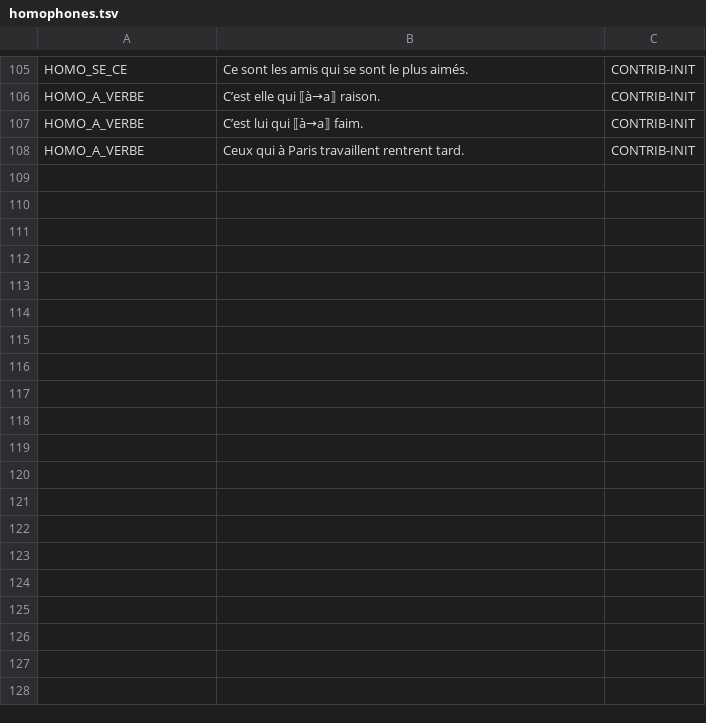
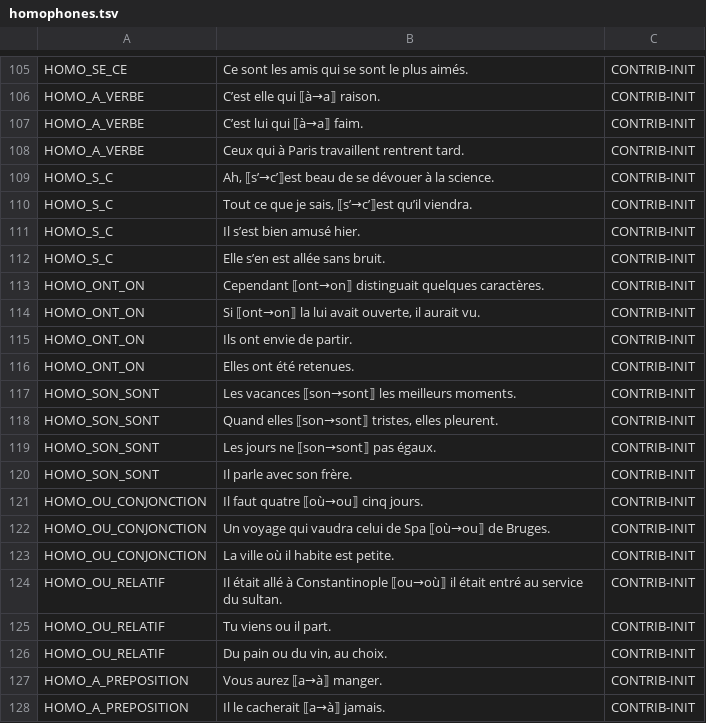
Before and after one commit to Bicyclean/correcteur, a TSV file: corpus/fr/regles/homophones.tsv, drawn as a sheet; only a part is shown, gaps mark what is left out; the diff covers the shown part only; the diff names each change by its address in the sheet, - before the commit and + after, or states it on an @@ line.

```diff
--- a/corpus/fr/regles/homophones.tsv
+++ b/corpus/fr/regles/homophones.tsv
+row 109: HOMO_S_C | Ah, ⟦s’→c’⟧est beau de se dévouer à la science. | CONTRIB-INIT
+row 110: HOMO_S_C | Tout ce que je sais, ⟦s’→c’⟧est qu’il viendra. | CONTRIB-INIT
+row 111: HOMO_S_C | Il s’est bien amusé hier. | CONTRIB-INIT
+row 112: HOMO_S_C | Elle s’en est allée sans bruit. | CONTRIB-INIT
+row 113: HOMO_ONT_ON | Cependant ⟦ont→on⟧ distinguait quelques caractères. | CONTRIB-INIT
+row 114: HOMO_ONT_ON | Si ⟦ont→on⟧ la lui avait ouverte, il aurait vu. | CONTRIB-INIT
+row 115: HOMO_ONT_ON | Ils ont envie de partir. | CONTRIB-INIT
+row 116: HOMO_ONT_ON | Elles ont été retenues. | CONTRIB-INIT
+row 117: HOMO_SON_SONT | Les vacances ⟦son→sont⟧ les meilleurs moments. | CONTRIB-INIT
+row 118: HOMO_SON_SONT | Quand elles ⟦son→sont⟧ tristes, elles pleurent. | CONTRIB-INIT
+row 119: HOMO_SON_SONT | Les jours ne ⟦son→sont⟧ pas égaux. | CONTRIB-INIT
+row 120: HOMO_SON_SONT | Il parle avec son frère. | CONTRIB-INIT
+row 121: HOMO_OU_CONJONCTION | Il faut quatre ⟦où→ou⟧ cinq jours. | CONTRIB-INIT
+row 122: HOMO_OU_CONJONCTION | Un voyage qui vaudra celui de Spa ⟦où→ou⟧ de Bruges. | CONTRIB-INIT
+row 123: HOMO_OU_CONJONCTION | La ville où il habite est petite. | CONTRIB-INIT
+row 124: HOMO_OU_RELATIF | Il était allé à Constantinople ⟦ou→où⟧ il était entré au service du sultan. | CONTRIB-INIT
+row 125: HOMO_OU_RELATIF | Tu viens ou il part. | CONTRIB-INIT
+row 126: HOMO_OU_RELATIF | Du pain ou du vin, au choix. | CONTRIB-INIT
+row 127: HOMO_A_PREPOSITION | Vous aurez ⟦a→à⟧ manger. | CONTRIB-INIT
+row 128: HOMO_A_PREPOSITION | Il le cacherait ⟦a→à⟧ jamais. | CONTRIB-INIT
```
Also changed, not shown: 28 added rows elsewhere in this file, corpus/fr/regles/grammaire.tsv, data/regles/regles.tsv, 8 other files.
